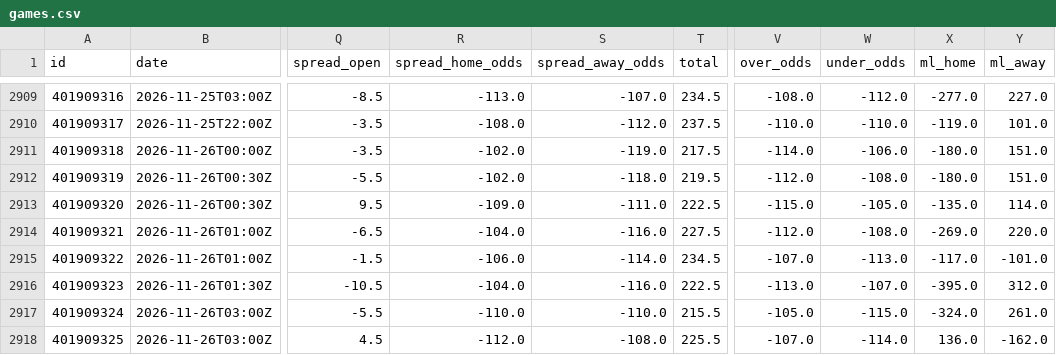
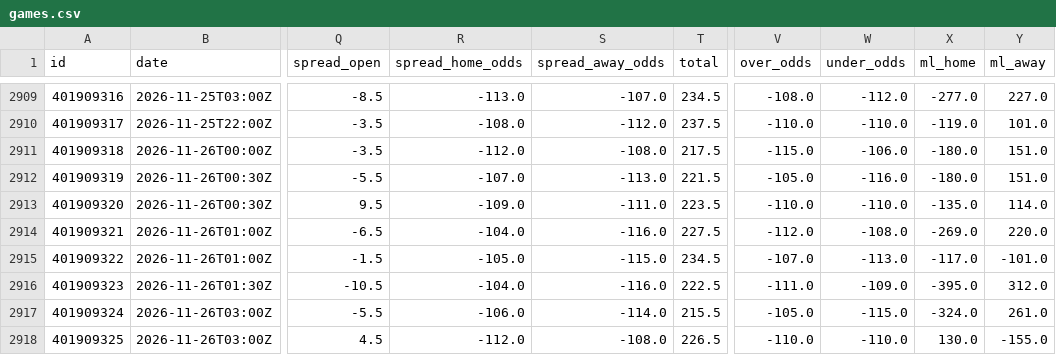
Before and after one commit to bradyaubuchon/cbb-model, a CSV file: data/nba/games.csv, drawn as a sheet; only a part is shown, gaps mark what is left out; the diff names each change by its address in the sheet, - before the commit and + after, or states it on an @@ line.

```diff
--- a/data/nba/games.csv
+++ b/data/nba/games.csv
-R2911 (spread_home_odds): -102.0
+R2911 (spread_home_odds): -112.0
-S2911 (spread_away_odds): -119.0
+S2911 (spread_away_odds): -108.0
-V2911 (over_odds): -114.0
+V2911 (over_odds): -115.0
-R2912 (spread_home_odds): -102.0
+R2912 (spread_home_odds): -107.0
-S2912 (spread_away_odds): -118.0
+S2912 (spread_away_odds): -113.0
-T2912 (total): 219.5
+T2912 (total): 221.5
-V2912 (over_odds): -112.0
+V2912 (over_odds): -105.0
-W2912 (under_odds): -108.0
+W2912 (under_odds): -116.0
-T2913 (total): 222.5
+T2913 (total): 223.5
-V2913 (over_odds): -115.0
+V2913 (over_odds): -110.0
-W2913 (under_odds): -105.0
+W2913 (under_odds): -110.0
-R2915 (spread_home_odds): -106.0
+R2915 (spread_home_odds): -105.0
-S2915 (spread_away_odds): -114.0
+S2915 (spread_away_odds): -115.0
-V2916 (over_odds): -113.0
+V2916 (over_odds): -111.0
-W2916 (under_odds): -107.0
+W2916 (under_odds): -109.0
-R2917 (spread_home_odds): -110.0
+R2917 (spread_home_odds): -106.0
-S2917 (spread_away_odds): -110.0
+S2917 (spread_away_odds): -114.0
-T2918 (total): 225.5
+T2918 (total): 226.5
-V2918 (over_odds): -107.0
+V2918 (over_odds): -110.0
-W2918 (under_odds): -114.0
+W2918 (under_odds): -110.0
-X2918 (ml_home): 136.0
+X2918 (ml_home): 130.0
-Y2918 (ml_away): -162.0
+Y2918 (ml_away): -155.0
```
Also changed, not shown: data/nfl/games.csv, 10 other files.
